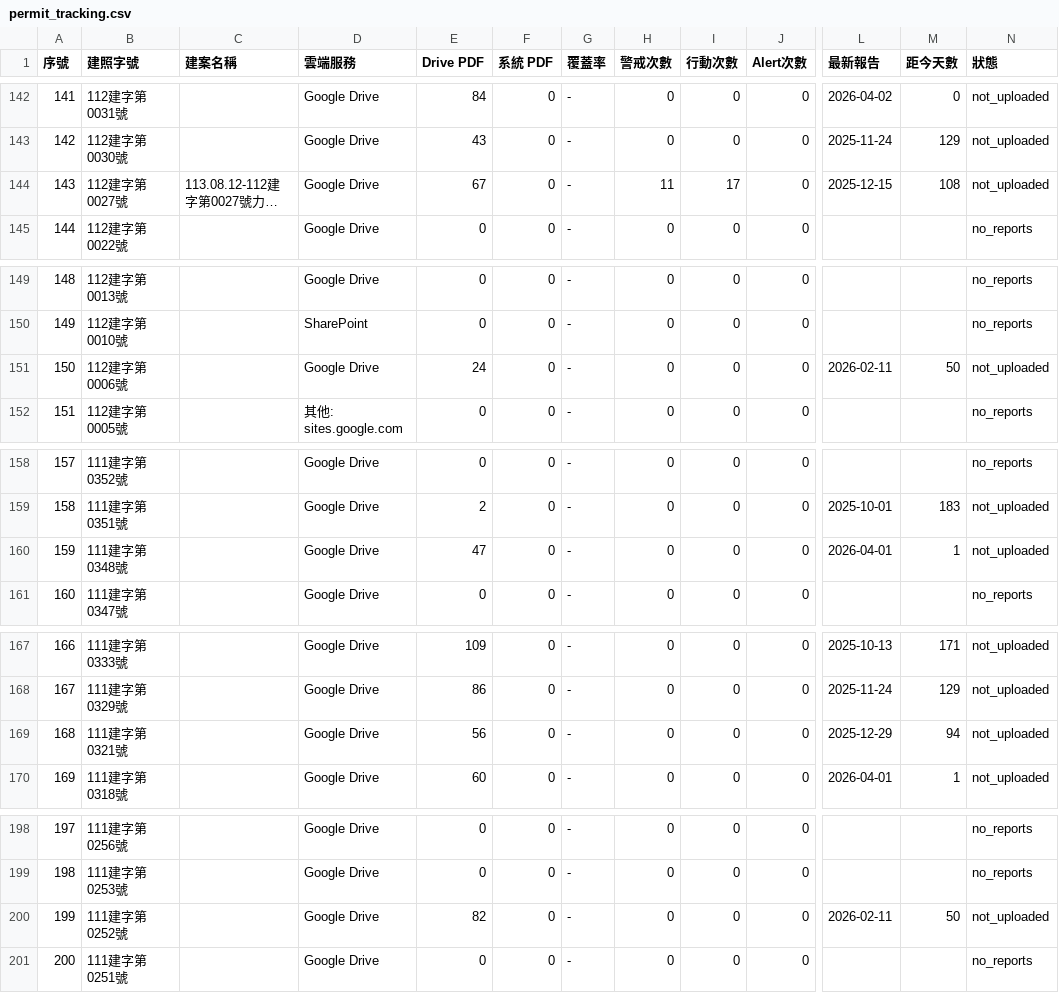
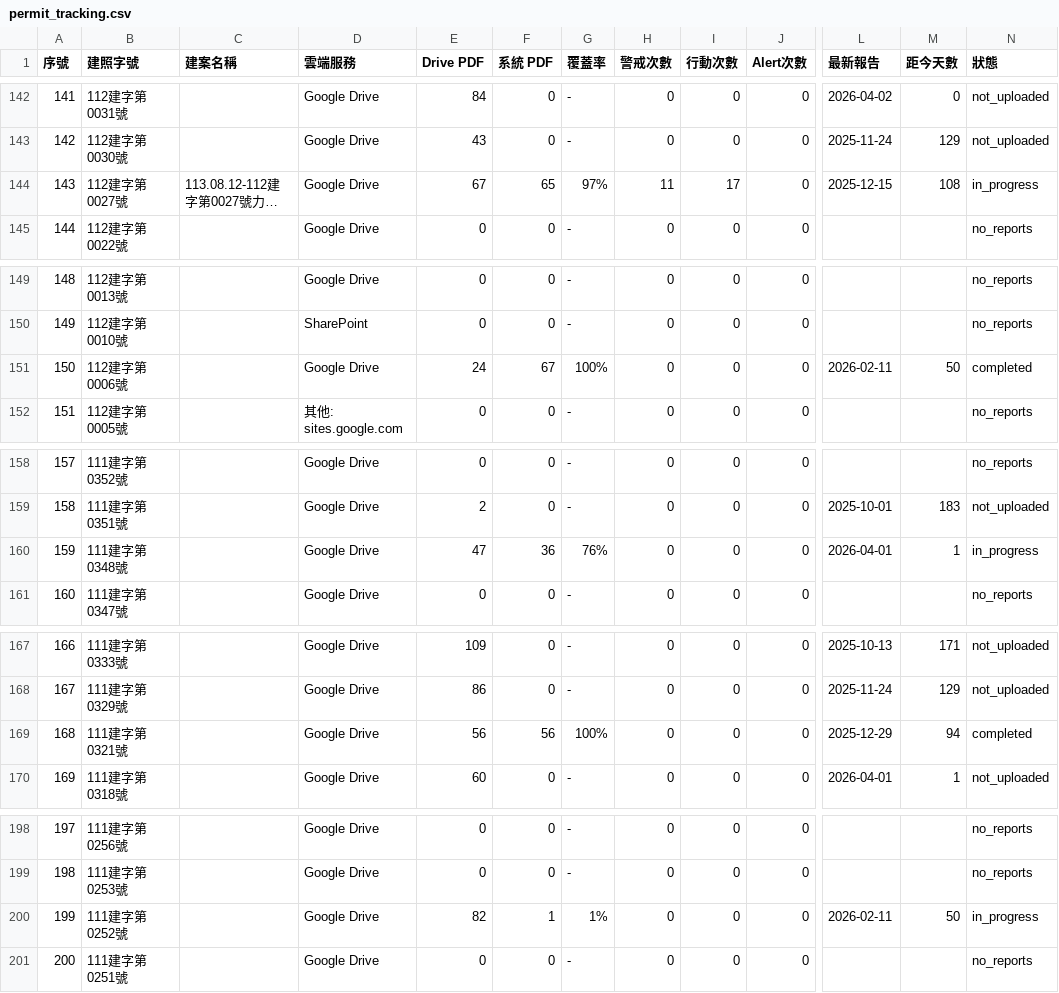
Before and after one commit to GeoThings/geoBingAn-pdf-sync-tool, a CSV file: state/permit_tracking.csv, drawn as a sheet; only a part is shown, gaps mark what is left out; long unchanged cells end in …; the diff covers the shown part only; the diff names each change by its address in the sheet, - before the commit and + after, or states it on an @@ line.

```diff
--- a/state/permit_tracking.csv
+++ b/state/permit_tracking.csv
-F144 (系統 PDF): 0
+F144 (系統 PDF): 65
-G144 (覆蓋率): -
+G144 (覆蓋率): 97%
-N144 (狀態): not_uploaded
+N144 (狀態): in_progress
-F151 (系統 PDF): 0
+F151 (系統 PDF): 67
-G151 (覆蓋率): -
+G151 (覆蓋率): 100%
-N151 (狀態): not_uploaded
+N151 (狀態): completed
-F160 (系統 PDF): 0
+F160 (系統 PDF): 36
-G160 (覆蓋率): -
+G160 (覆蓋率): 76%
-N160 (狀態): not_uploaded
+N160 (狀態): in_progress
-F169 (系統 PDF): 0
+F169 (系統 PDF): 56
-G169 (覆蓋率): -
+G169 (覆蓋率): 100%
-N169 (狀態): not_uploaded
+N169 (狀態): completed
-F200 (系統 PDF): 0
+F200 (系統 PDF): 1
-G200 (覆蓋率): -
+G200 (覆蓋率): 1%
-N200 (狀態): not_uploaded
+N200 (狀態): in_progress
```
Also changed, not shown: 46 edited cells elsewhere in this file, 2 other files.
